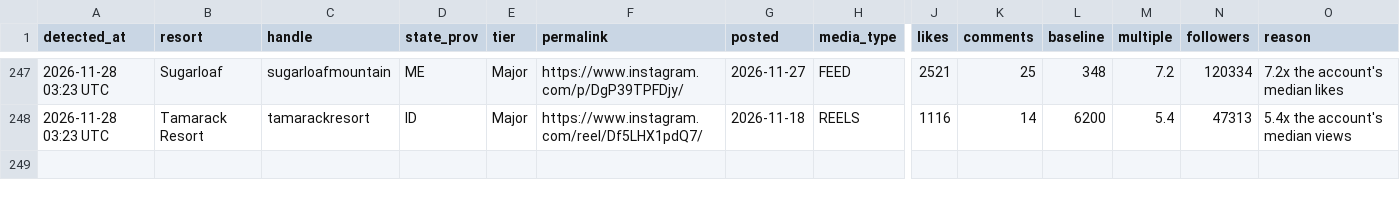
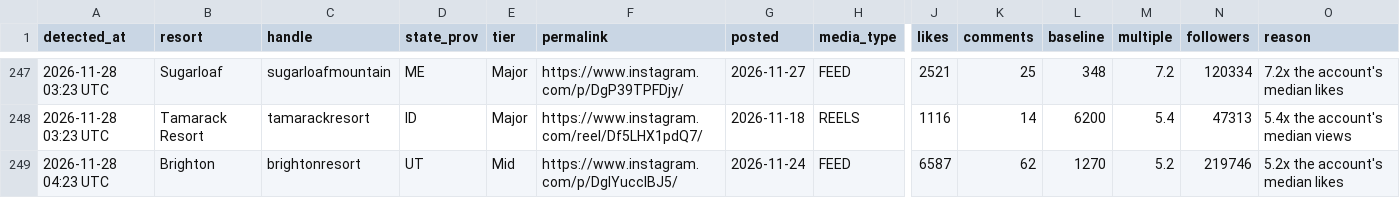
Before and after one commit to deanisaac06/Resort-Account-Tracking, a CSV file: data/viral_posts.csv, drawn as a sheet; only a part is shown, gaps mark what is left out; rows hold the shown columns only; the diff names each change by its address in the sheet, - before the commit and + after, or states it on an @@ line.

```diff
--- a/data/viral_posts.csv
+++ b/data/viral_posts.csv
+row 249: 2026-11-28 04:23 UTC | Brighton | brightonresort | UT | Mid | https://www.instagram.com/p/DgIYucclBJ5/ | 2026-11-24 | FEED | 6587 | 62 | 1270 | 5.2 | 219746 | 5.2x the account's median likes
```
Also changed, not shown: data/accounts.csv, 1 other file.
